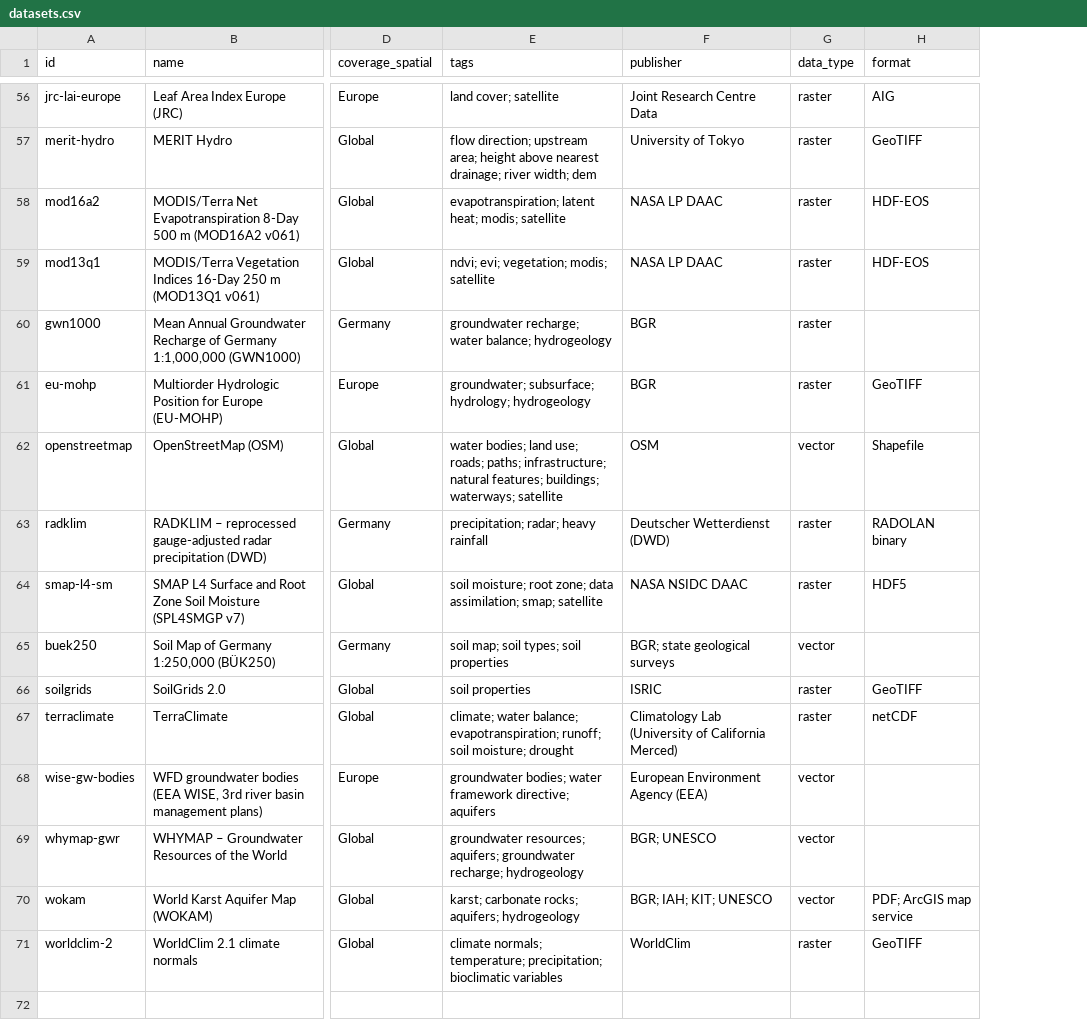
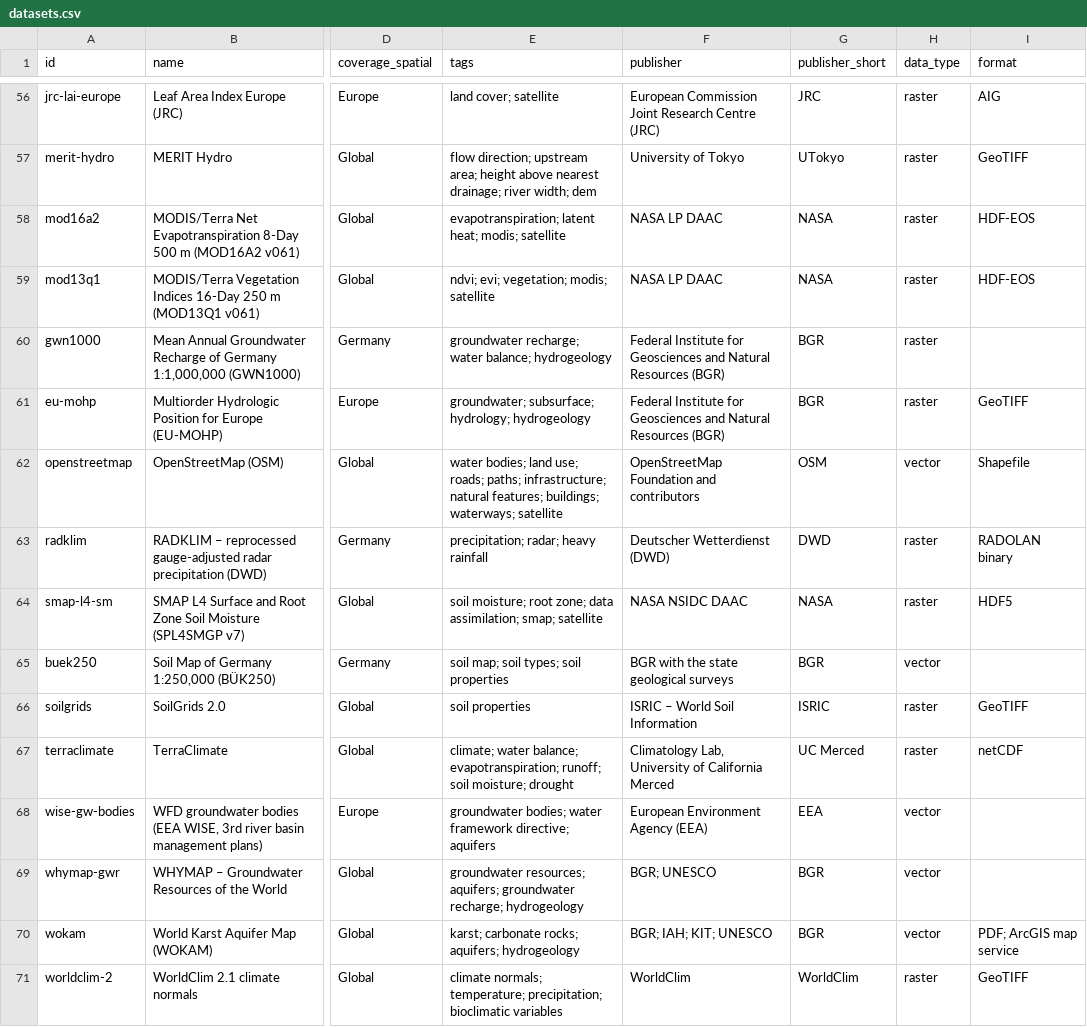
Before and after one commit to MxNl/awesome_geodata_table, a CSV file: metadata/datasets.csv, drawn as a sheet; only a part is shown, gaps mark what is left out; the diff covers the shown part only; the diff names each change by its address in the sheet, - before the commit and + after, or states it on an @@ line.

Commit message:
Publisher column and filter; normalised publishers with short names

```diff
--- a/metadata/datasets.csv
+++ b/metadata/datasets.csv
+column G (publisher_short), rows 56-71: JRC | UTokyo | NASA | NASA | BGR | BGR | OSM | DWD | NASA | BGR | ISRIC | UC Merced | EEA | BGR | BGR | WorldClim
-F56 (publisher): Joint Research Centre Data
+F56 (publisher): European Commission Joint Research Centre (JRC)
-F60:F61 (publisher): BGR
+F60:F61 (publisher): Federal Institute for Geosciences and Natural Resources (BGR)
-F62 (publisher): OSM
+F62 (publisher): OpenStreetMap Foundation and contributors
-F65 (publisher): BGR; state geological surveys
+F65 (publisher): BGR with the state geological surveys
-F66 (publisher): ISRIC
+F66 (publisher): ISRIC – World Soil Information
-F67 (publisher): Climatology Lab (University of California Merced)
+F67 (publisher): Climatology Lab, University of California Merced
```
Also changed, not shown: 40 edited cells elsewhere in this file, 8 other files.
